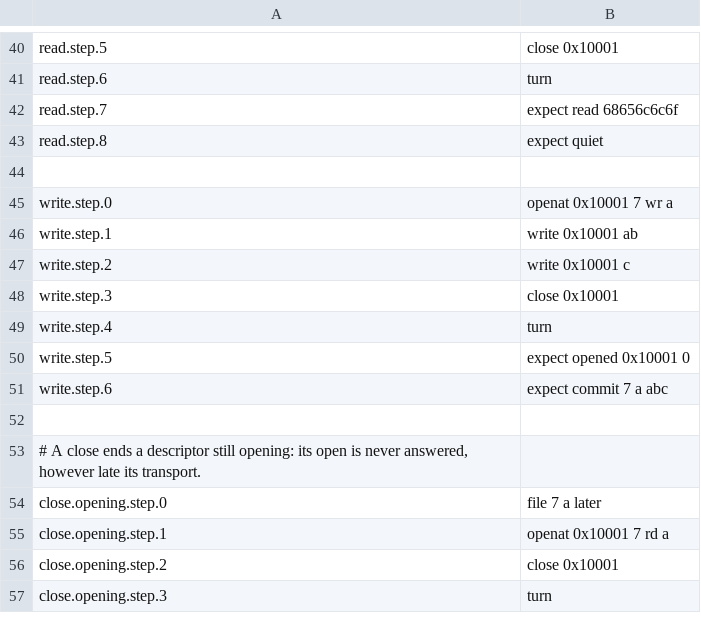
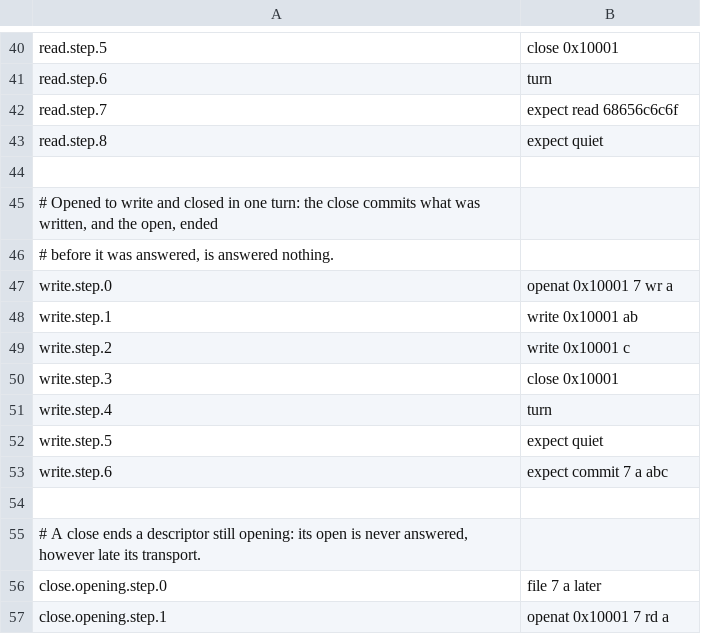
Before and after one commit to canplane/pixelet, a TSV file: spec/xpute/conformance/sys/file.tsv, drawn as a sheet; only a part is shown, gaps mark what is left out; the shorter side is filled out with more unchanged rows.

```diff
--- a/spec/xpute/conformance/sys/file.tsv
+++ b/spec/xpute/conformance/sys/file.tsv
@@ -44,2 +44,4 @@ read.step.8	expect quiet
 
+# Opened to write and closed in one turn: the close commits what was written, and the open, ended
+# before it was answered, is answered nothing.
 write.step.0	openat 0x10001 7 wr a
@@ -49,3 +51,3 @@ write.step.3	close 0x10001
 write.step.4	turn
-write.step.5	expect opened 0x10001 0
+write.step.5	expect quiet
 write.step.6	expect commit 7 a abc
```
Also changed, not shown: 12 other files.
